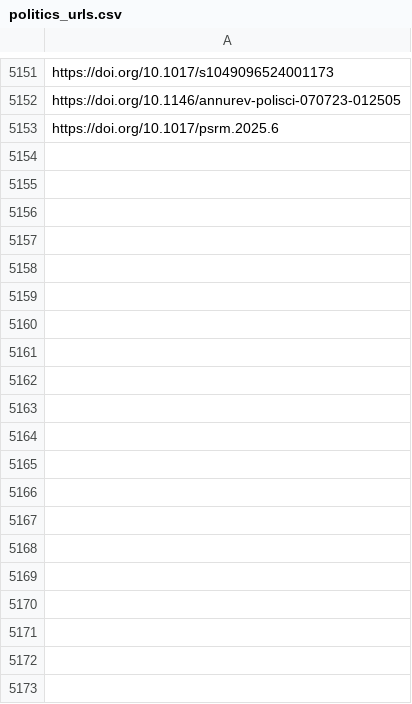
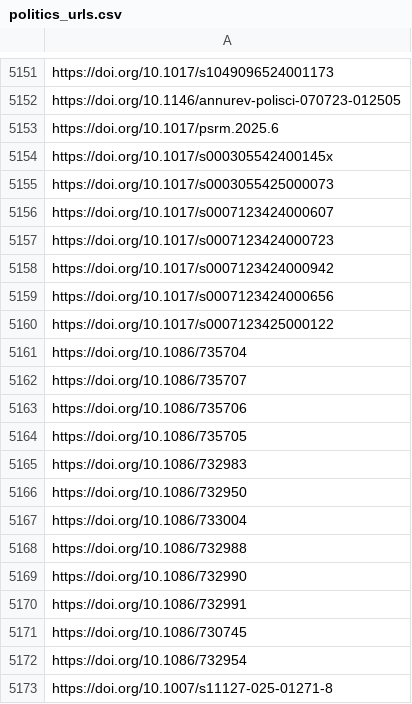
Before and after one commit to jacob-long/picnic, a CSV file: memory/politics_urls.csv, drawn as a sheet; only a part is shown, gaps mark what is left out; the diff covers the shown part only; the diff names each change by its address in the sheet, - before the commit and + after, or states it on an @@ line.

```diff
--- a/memory/politics_urls.csv
+++ b/memory/politics_urls.csv
+row 5154: https://doi.org/10.1017/s000305542400145x
+row 5155: https://doi.org/10.1017/s0003055425000073
+row 5156: https://doi.org/10.1017/s0007123424000607
+row 5157: https://doi.org/10.1017/s0007123424000723
+row 5158: https://doi.org/10.1017/s0007123424000942
+row 5159: https://doi.org/10.1017/s0007123424000656
+row 5160: https://doi.org/10.1017/s0007123425000122
+row 5161: https://doi.org/10.1086/735704
+row 5162: https://doi.org/10.1086/735707
+row 5163: https://doi.org/10.1086/735706
+row 5164: https://doi.org/10.1086/735705
+row 5165: https://doi.org/10.1086/732983
+row 5166: https://doi.org/10.1086/732950
+row 5167: https://doi.org/10.1086/733004
+row 5168: https://doi.org/10.1086/732988
+row 5169: https://doi.org/10.1086/732990
+row 5170: https://doi.org/10.1086/732991
+row 5171: https://doi.org/10.1086/730745
+row 5172: https://doi.org/10.1086/732954
+row 5173: https://doi.org/10.1007/s11127-025-01271-8
```
Also changed, not shown: 36 added rows elsewhere in this file, memory/communication_urls.csv, memory/po_urls.csv, 11 other files.
